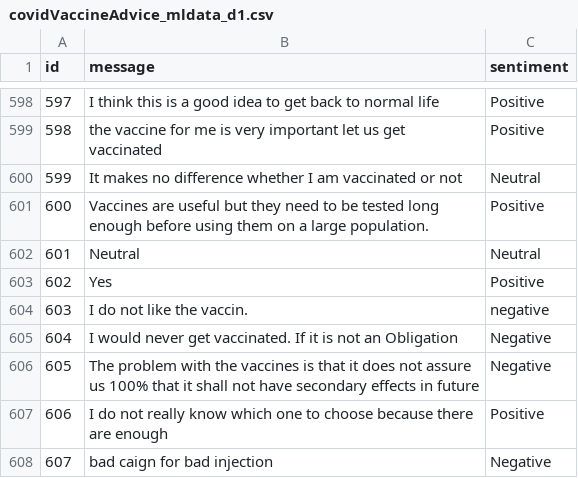
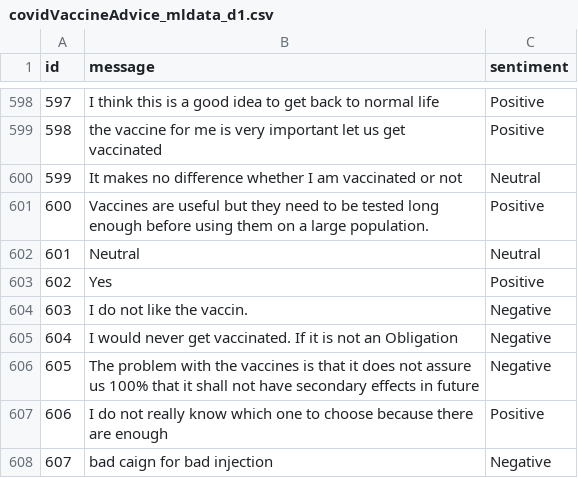
Before and after one commit to mdjifack/Bachelorarbeit-SoSe-2021-, a CSV file: covidVaccineAdvice_mldata_d1.csv, drawn as a sheet; only a part is shown, gaps mark what is left out.

```diff
--- a/covidVaccineAdvice_mldata_d1.csv
+++ b/covidVaccineAdvice_mldata_d1.csv
@@ -603,3 +603,3 @@
 602;Yes;Positive
-603;I do not like the vaccin.;negative
+603;I do not like the vaccin.;Negative
 604;I would never get vaccinated. If it is not an Obligation;Negative
```
Also changed, not shown: 1 other file.
